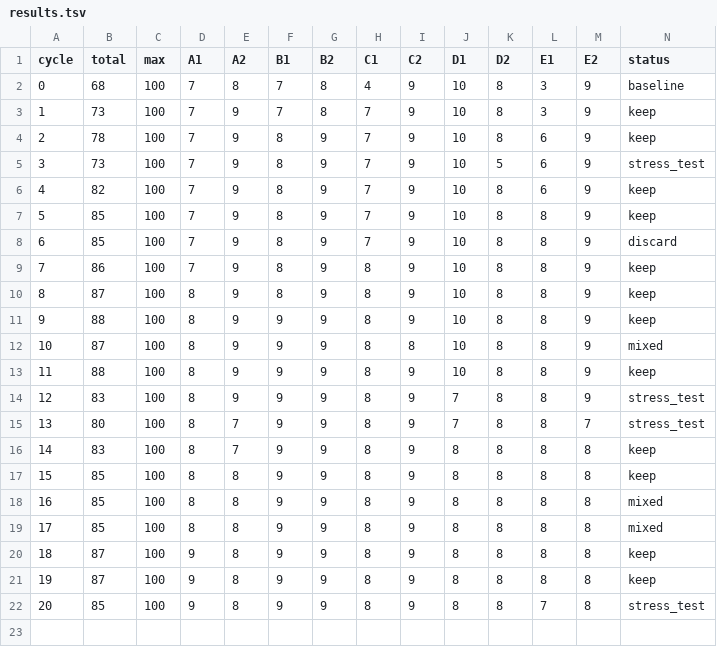
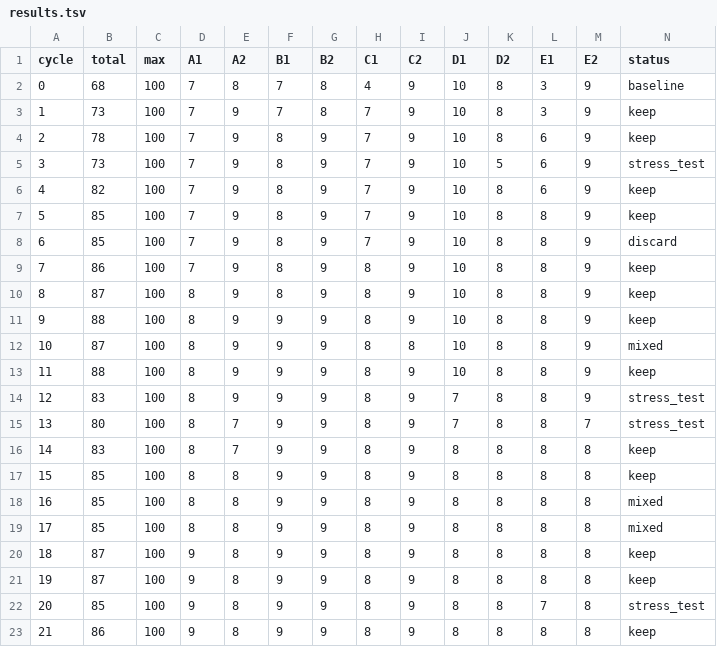
Before and after one commit to karelschorer/autoresearch, a TSV file: .startup-autoresearch/results.tsv, drawn as a sheet; only a part is shown; rows hold the shown columns only; the diff names each change by its address in the sheet, - before the commit and + after, or states it on an @@ line.

```diff
--- a/.startup-autoresearch/results.tsv
+++ b/.startup-autoresearch/results.tsv
+row 23: 21 | 86 | 100 | 9 | 8 | 9 | 9 | 8 | 9 | 8 | 8 | 8 | 8 | keep
```
Also changed, not shown: 3 other files.
